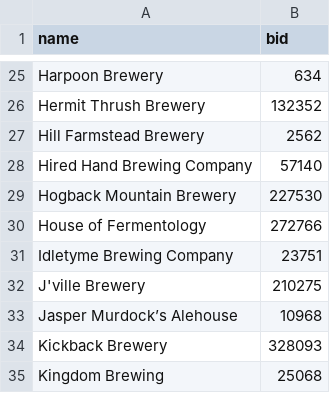
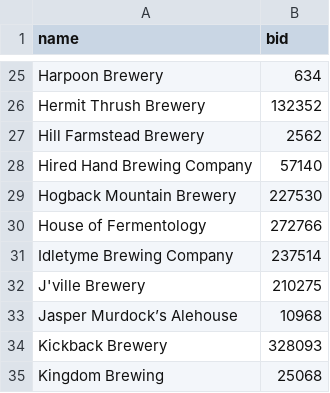
Before and after one commit to morkhorwaad/brew-viz, a CSV file: data/initial/brewery_name_and_bid.csv, drawn as a sheet; only a part is shown, gaps mark what is left out.

Commit message:
Adding flags for including inactive breweries and also writing the quadrants to file. Updated to correct Idletyme's brewery ID and updated JSON file. Included JSON file!

```diff
--- a/data/initial/brewery_name_and_bid.csv
+++ b/data/initial/brewery_name_and_bid.csv
@@ -30,3 +30,3 @@ Hogback Mountain Brewery,227530
 House of Fermentology,272766
-Idletyme Brewing Company,23751
+Idletyme Brewing Company,237514
 J'ville Brewery,210275
```
Also changed, not shown: 4 other files.
